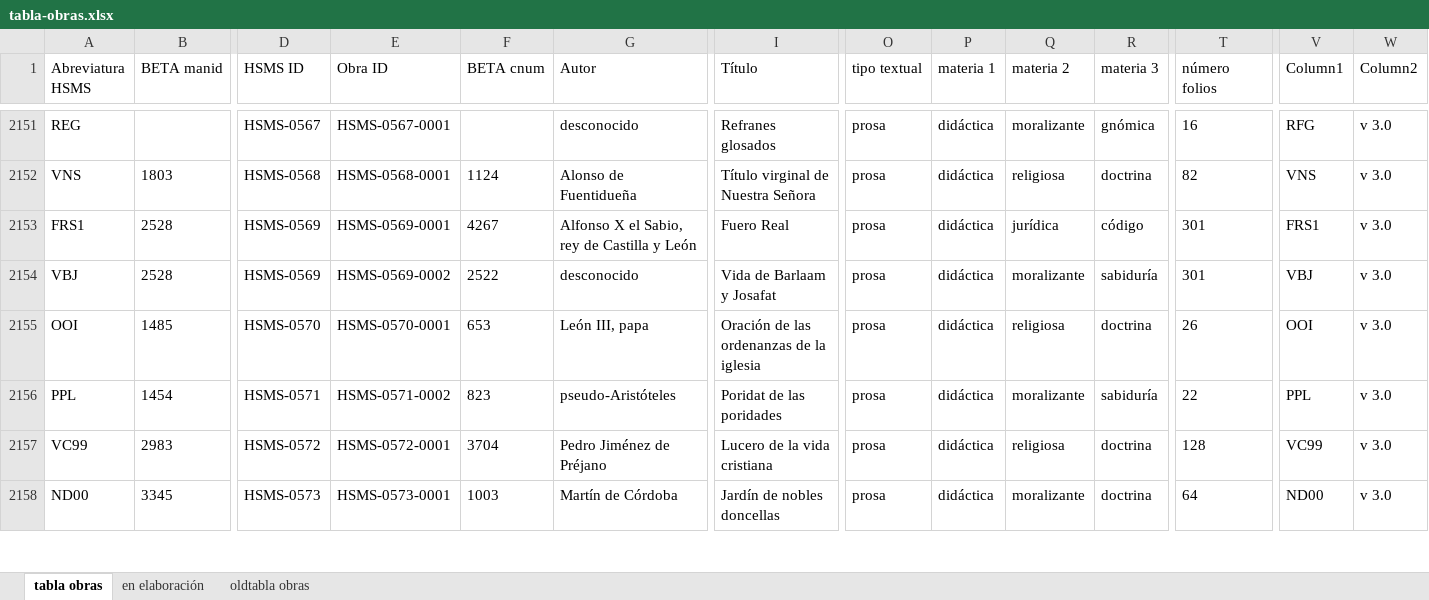
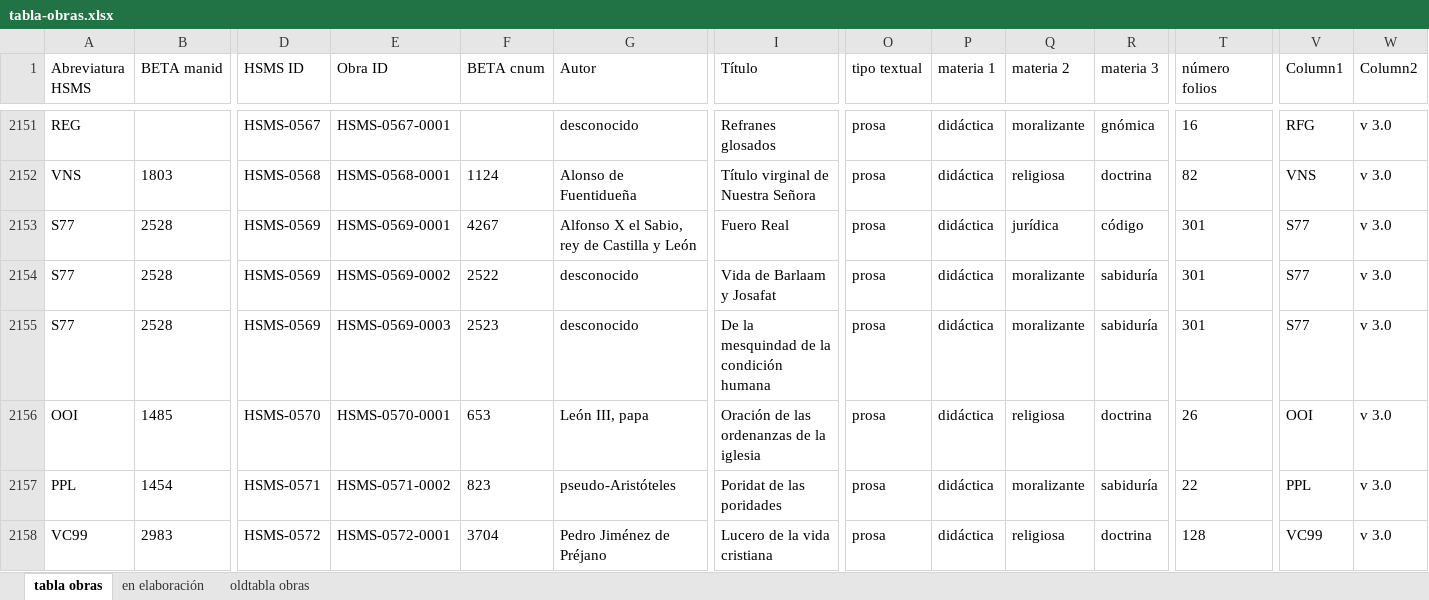
Before and after one commit to hispanicseminary/OSTA, an Excel workbook: tables/tabla-obras.xlsx, sheet tabla obras, drawn as a sheet; only a part is shown, gaps mark what is left out; the shorter side is filled out with more unchanged rows; values as stored, in another font and other column widths than the file's, no borders; table styles not drawn; rows hold the shown columns only; the diff names each change by its address in the sheet, - before the commit and + after, or states it on an @@ line.

```diff
--- a/tables/tabla-obras.xlsx (sheet tabla obras)
+++ b/tables/tabla-obras.xlsx (sheet tabla obras)
-A2153 (Abreviatura HSMS): FRS1
+A2153 (Abreviatura HSMS): S77
-V2153 (Column1): FRS1
+V2153 (Column1): S77
-A2154 (Abreviatura HSMS): VBJ
+A2154 (Abreviatura HSMS): S77
-V2154 (Column1): VBJ
+V2154 (Column1): S77
+row 2155: S77 | 2528 | HSMS-0569 | HSMS-0569-0003 | 2523 | desconocido | De la mesquindad de la condición humana | prosa | didáctica | moralizante | sabiduría | 301 | S77 | v 3.0
```
Also changed, not shown: tables/tabla-codices.xlsx, 26 other files.
